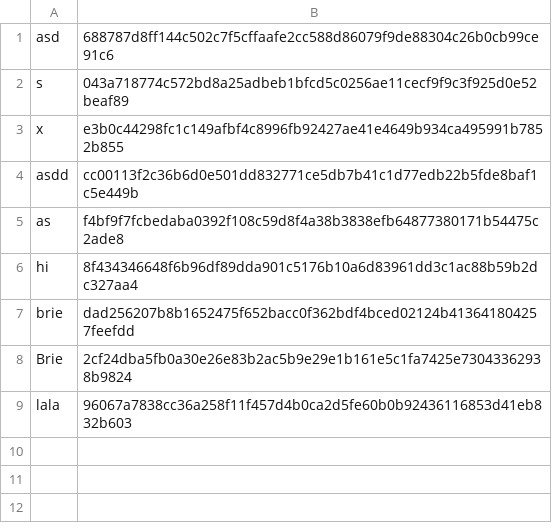
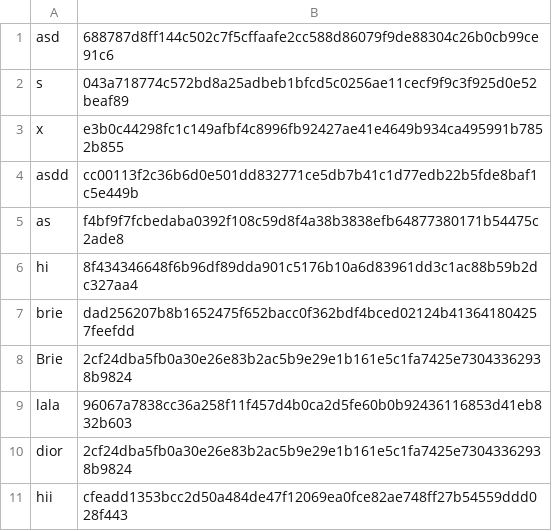
Before and after one commit to Davis-Catalyst-Center/team-project-growli, a CSV file: Users.csv, drawn as a sheet.

Commit message:
users added during showcase

```diff
--- a/Users.csv
+++ b/Users.csv
@@ -9 +9,3 @@ Brie,2cf24dba5fb0a30e26e83b2ac5b9e29e1b161e5c1fa7425e73043362938b9824
 lala,96067a7838cc36a258f11f457d4b0ca2d5fe60b0b92436116853d41eb832b603
+dior,2cf24dba5fb0a30e26e83b2ac5b9e29e1b161e5c1fa7425e73043362938b9824
+hii,cfeadd1353bcc2d50a484de47f12069ea0fce82ae748ff27b54559ddd028f443
```
